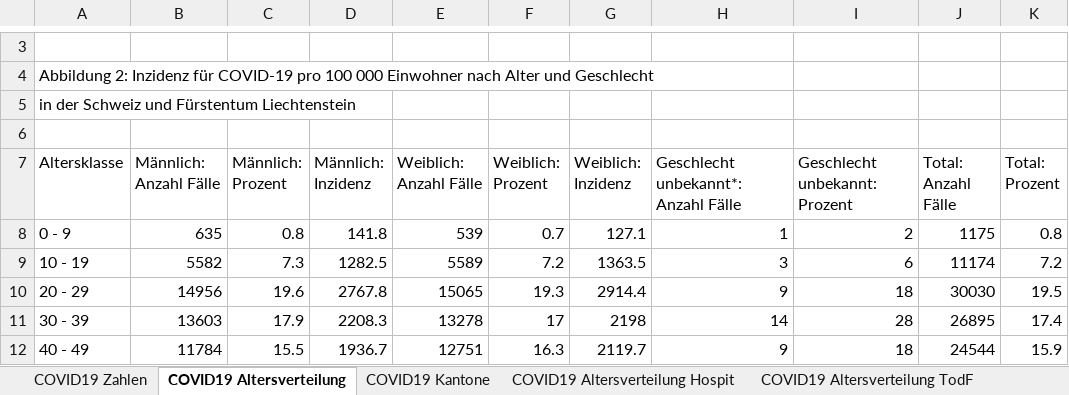
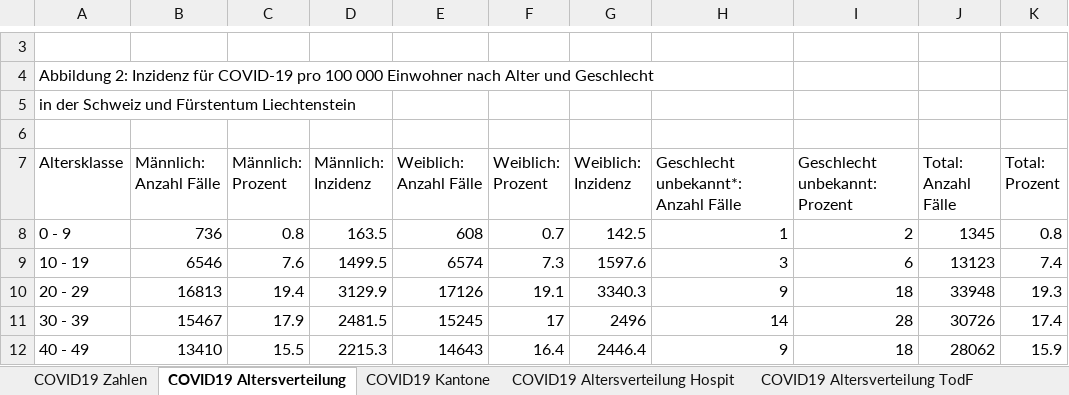
Before and after one commit to dankaufmann/f-curve, an Excel workbook: Data/Covid19Cases.xlsx, sheet COVID19 Altersverteilung, drawn as a sheet; only a part is shown, gaps mark what is left out; values as stored, in another font and other column widths than the file's, no borders; the diff covers the shown part only; the diff names each change by its address in the sheet, - before the commit and + after, or states it on an @@ line.

```diff
--- a/Data/Covid19Cases.xlsx (sheet COVID19 Altersverteilung)
+++ b/Data/Covid19Cases.xlsx (sheet COVID19 Altersverteilung)
-B8 (Männlich: Anzahl Fälle): 635
+B8 (Männlich: Anzahl Fälle): 736
-D8 (Männlich: Inzidenz): 141.8
+D8 (Männlich: Inzidenz): 163.5
-E8 (Weiblich: Anzahl Fälle): 539
+E8 (Weiblich: Anzahl Fälle): 608
-G8 (Weiblich: Inzidenz): 127.1
+G8 (Weiblich: Inzidenz): 142.5
-J8 (Total: Anzahl Fälle): 1175
+J8 (Total: Anzahl Fälle): 1345
-B9 (Männlich: Anzahl Fälle): 5582
+B9 (Männlich: Anzahl Fälle): 6546
-C9 (Männlich: Prozent): 7.3
+C9 (Männlich: Prozent): 7.6
-D9 (Männlich: Inzidenz): 1282.5
+D9 (Männlich: Inzidenz): 1499.5
-E9 (Weiblich: Anzahl Fälle): 5589
+E9 (Weiblich: Anzahl Fälle): 6574
-F9 (Weiblich: Prozent): 7.2
+F9 (Weiblich: Prozent): 7.3
-G9 (Weiblich: Inzidenz): 1363.5
+G9 (Weiblich: Inzidenz): 1597.6
-J9 (Total: Anzahl Fälle): 11174
+J9 (Total: Anzahl Fälle): 13123
-K9 (Total: Prozent): 7.2
+K9 (Total: Prozent): 7.4
-B10 (Männlich: Anzahl Fälle): 14956
+B10 (Männlich: Anzahl Fälle): 16813
-C10 (Männlich: Prozent): 19.6
+C10 (Männlich: Prozent): 19.4
-D10 (Männlich: Inzidenz): 2767.8
+D10 (Männlich: Inzidenz): 3129.9
-E10 (Weiblich: Anzahl Fälle): 15065
+E10 (Weiblich: Anzahl Fälle): 17126
-F10 (Weiblich: Prozent): 19.3
+F10 (Weiblich: Prozent): 19.1
-G10 (Weiblich: Inzidenz): 2914.4
+G10 (Weiblich: Inzidenz): 3340.3
-J10 (Total: Anzahl Fälle): 30030
+J10 (Total: Anzahl Fälle): 33948
-K10 (Total: Prozent): 19.5
+K10 (Total: Prozent): 19.3
-B11 (Männlich: Anzahl Fälle): 13603
+B11 (Männlich: Anzahl Fälle): 15467
-D11 (Männlich: Inzidenz): 2208.3
+D11 (Männlich: Inzidenz): 2481.5
-E11 (Weiblich: Anzahl Fälle): 13278
+E11 (Weiblich: Anzahl Fälle): 15245
-G11 (Weiblich: Inzidenz): 2198
+G11 (Weiblich: Inzidenz): 2496
-J11 (Total: Anzahl Fälle): 26895
+J11 (Total: Anzahl Fälle): 30726
-B12 (Männlich: Anzahl Fälle): 11784
+B12 (Männlich: Anzahl Fälle): 13410
-D12 (Männlich: Inzidenz): 1936.7
+D12 (Männlich: Inzidenz): 2215.3
-E12 (Weiblich: Anzahl Fälle): 12751
+E12 (Weiblich: Anzahl Fälle): 14643
-F12 (Weiblich: Prozent): 16.3
+F12 (Weiblich: Prozent): 16.4
-G12 (Weiblich: Inzidenz): 2119.7
+G12 (Weiblich: Inzidenz): 2446.4
-J12 (Total: Anzahl Fälle): 24544
+J12 (Total: Anzahl Fälle): 28062
```
Also changed, not shown: 26 edited cells elsewhere in this sheet, sheet COVID19 Zahlen, sheet COVID19 Kantone, sheet COVID19 Isolation Quarantäne, sheet COVID19 Altersverteilung Hospit, sheet COVID19 Altersverteilung TodF, Data/Covid19CasesJH.xlsx, 39 other files.
